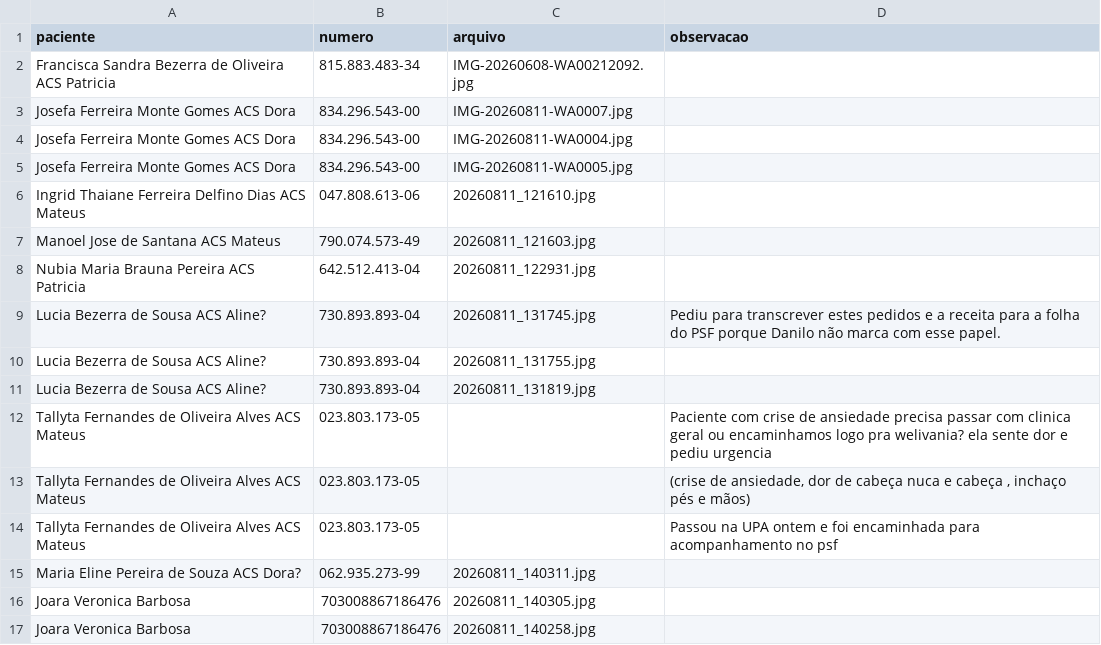
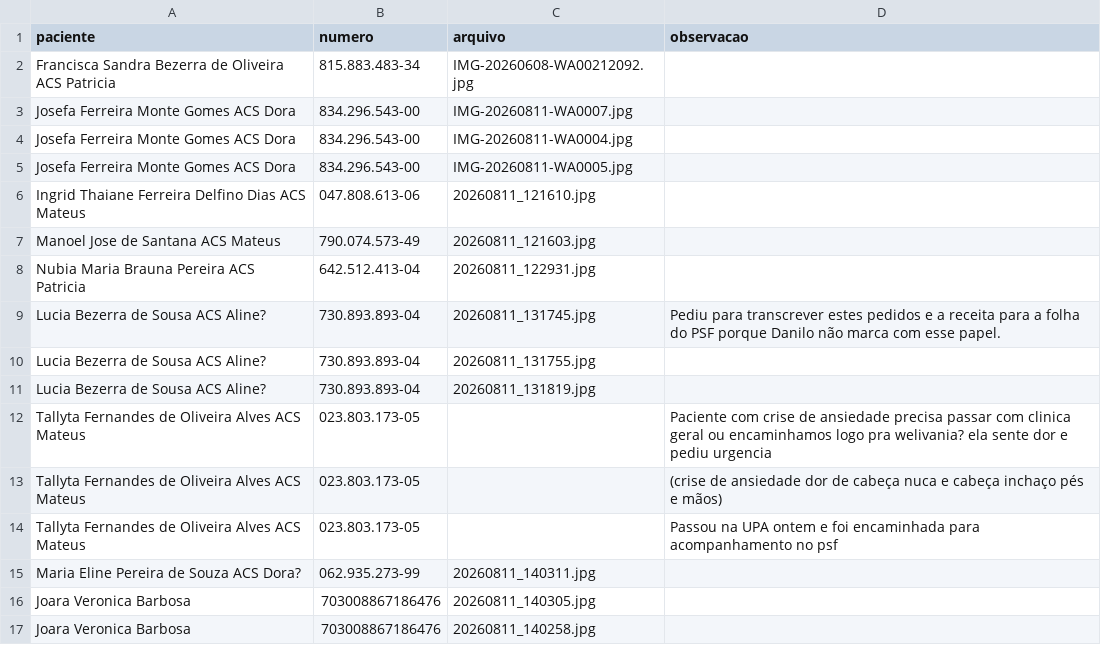
Before and after one commit to psfaltiplano/psfaltiplano, a CSV file: images/pacientes.csv, drawn as a sheet.

Commit message:
Update pacientes.csv

```diff
--- a/images/pacientes.csv
+++ b/images/pacientes.csv
@@ -12,3 +12,3 @@ Lucia Bezerra de Sousa ACS Aline?,730.893.893-04,20260811_131819.jpg,
 Tallyta Fernandes de Oliveira Alves ACS Mateus,023.803.173-05,,Paciente com crise de ansiedade precisa passar com clinica geral ou encaminhamos logo pra welivania? ela sente dor e pediu urgencia
-Tallyta Fernandes de Oliveira Alves ACS Mateus,023.803.173-05,,"(crise de ansiedade, dor de cabeça nuca e cabeça , inchaço pés e mãos) "
+Tallyta Fernandes de Oliveira Alves ACS Mateus,023.803.173-05,,(crise de ansiedade dor de cabeça nuca e cabeça inchaço pés e mãos)
 Tallyta Fernandes de Oliveira Alves ACS Mateus,023.803.173-05,,Passou na UPA ontem e foi encaminhada para acompanhamento no psf
```
